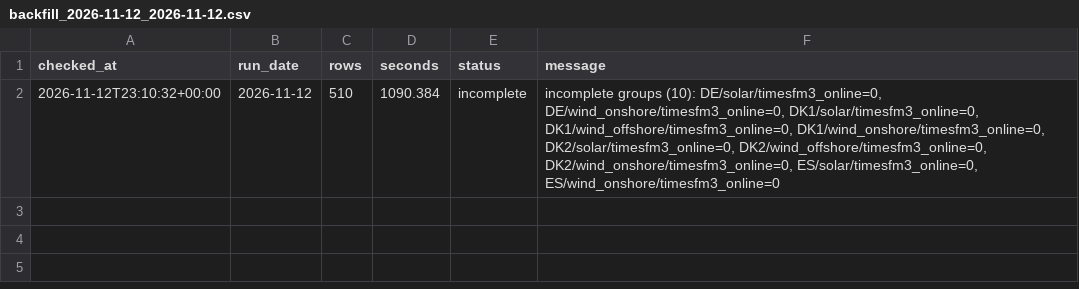
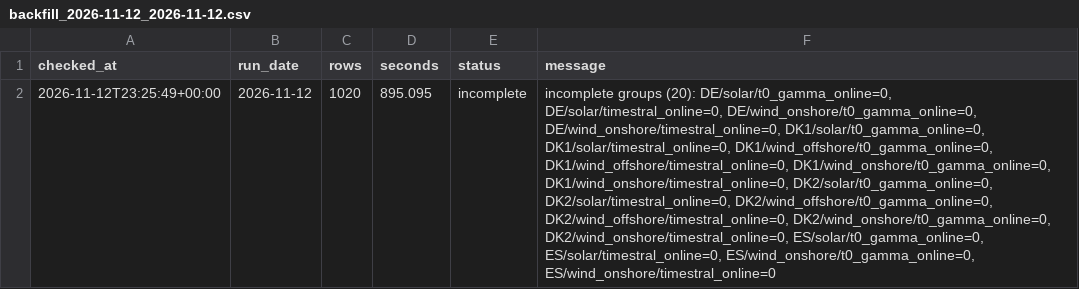
Before and after one commit to XiaoyuJIN97/tp-plus-plus-real-time-forecasting-dashboard, a CSV file: data/backfill/backfill_2026-11-12_2026-11-12.csv, drawn as a sheet; the diff names each change by its address in the sheet, - before the commit and + after, or states it on an @@ line.

```diff
--- a/data/backfill/backfill_2026-11-12_2026-11-12.csv
+++ b/data/backfill/backfill_2026-11-12_2026-11-12.csv
-A2 (checked_at): 2026-11-12T23:10:32+00:00
+A2 (checked_at): 2026-11-12T23:25:49+00:00
-C2 (rows): 510
+C2 (rows): 1020
-D2 (seconds): 1090.384
+D2 (seconds): 895.095
-F2 (message): incomplete groups (10): DE/solar/timesfm3_online=0, DE/wind_onshore/timesfm3_online=0, DK1/solar/timesfm3_online=0, DK1/wind_offshore/timesfm3_online=0, DK1/wind_onshore/timesfm3_online=0, DK2/solar/timesfm3_online=0, DK2/wind_offshore/timesfm3_online=0, DK2/wind_onshore/timesfm3_online=0, ES/solar/timesfm3_online=0, ES/wind_onshore/timesfm3_online=0
+F2 (message): incomplete groups (20): DE/solar/t0_gamma_online=0, DE/solar/timestral_online=0, DE/wind_onshore/t0_gamma_online=0, DE/wind_onshore/timestral_online=0, DK1/solar/t0_gamma_online=0, DK1/solar/timestral_online=0, DK1/wind_offshore/t0_gamma_online=0, DK1/wind_offshore/timestral_online=0, DK1/wind_onshore/t0_gamma_online=0, DK1/wind_onshore/timestral_online=0, DK2/solar/t0_gamma_online=0, DK2/solar/timestral_online=0, DK2/wind_offshore/t0_gamma_online=0, DK2/wind_offshore/timestral_online=0, DK2/wind_onshore/t0_gamma_online=0, DK2/wind_onshore/timestral_online=0, ES/solar/t0_gamma_online=0, ES/solar/timestral_online=0, ES/wind_onshore/t0_gamma_online=0, ES/wind_onshore/timestral_online=0
```
Also changed, not shown: data/backfill/backfill_latest.csv, data/issues/issue_log.csv, 1 other file.
